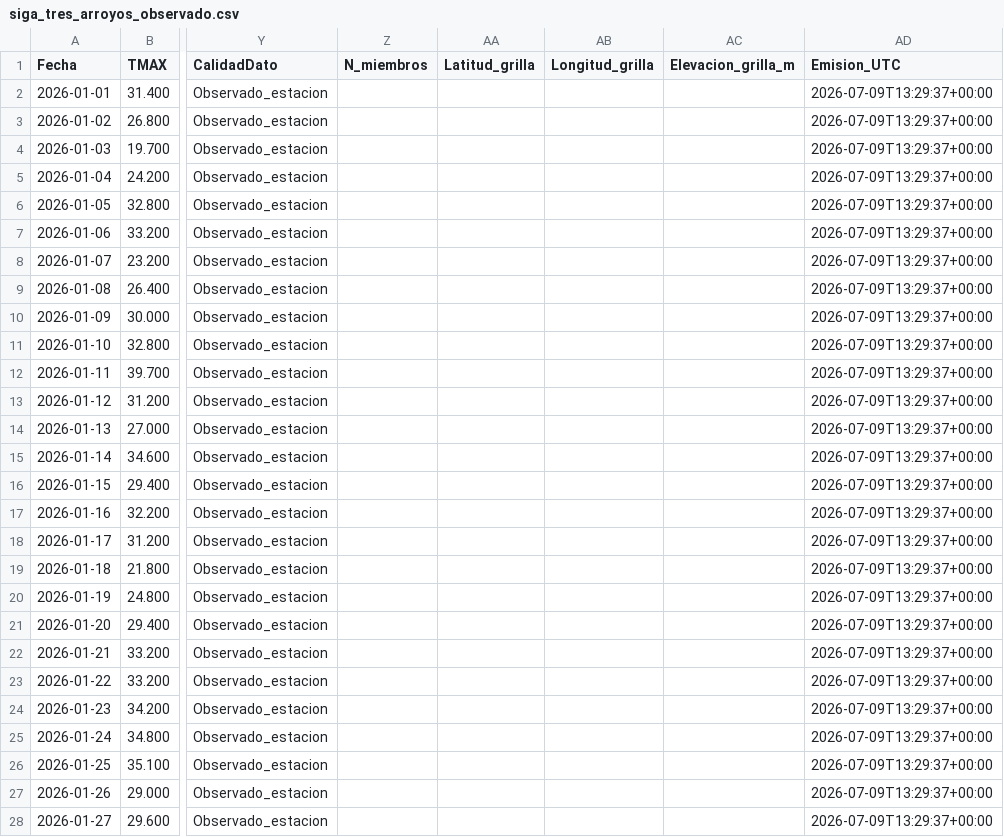
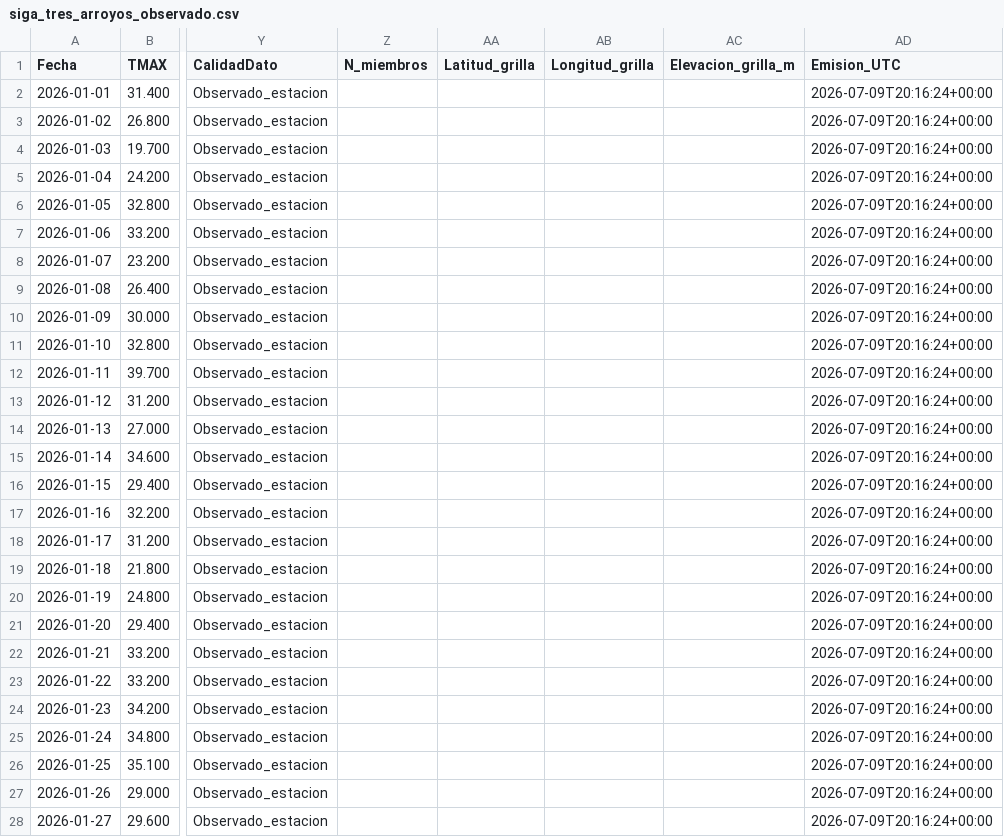
Before and after one commit to PREDWEEM/lolium_sanpedro2026, a CSV file: data/siga_tres_arroyos_observado.csv, drawn as a sheet; only a part is shown, gaps mark what is left out; the diff covers the shown part only; the diff names each change by its address in the sheet, - before the commit and + after, or states it on an @@ line.

```diff
--- a/data/siga_tres_arroyos_observado.csv
+++ b/data/siga_tres_arroyos_observado.csv
-AD2:AD28 (Emision_UTC): 2026-07-09T13:29:37+00:00
+AD2:AD28 (Emision_UTC): 2026-07-09T20:16:24+00:00
```
Also changed, not shown: 161 edited cells elsewhere in this file, meteo_daily.csv, 2 other files.
